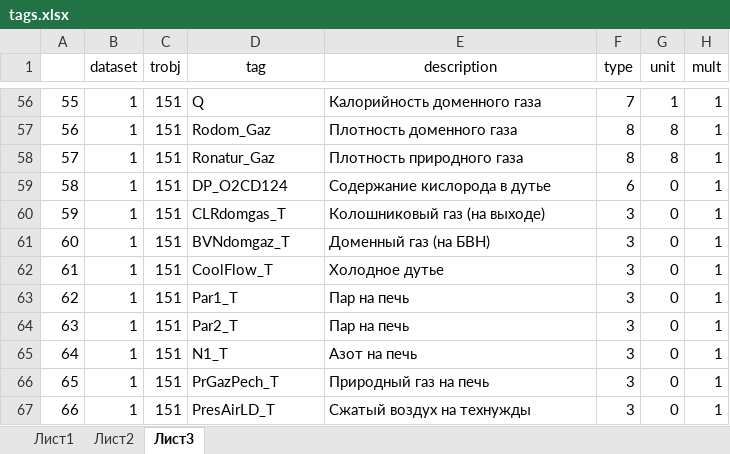
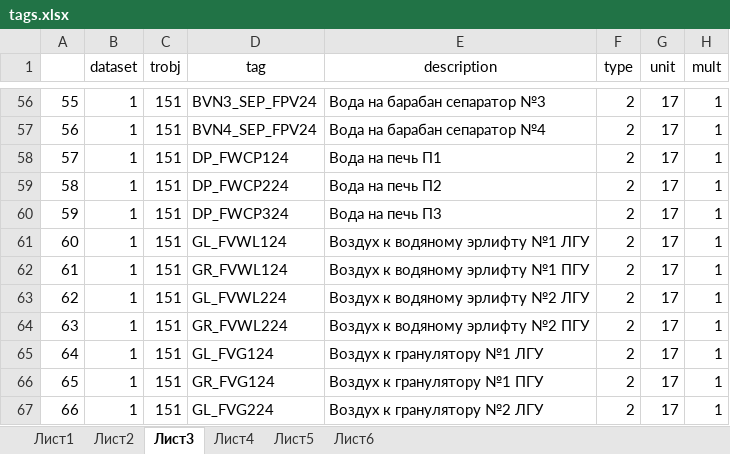
Before and after one commit to ealevchenko/TReports, an Excel workbook: TReport/Documents/tags.xlsx, sheet Лист3, drawn as a sheet; only a part is shown, gaps mark what is left out; values as stored, in another font and other column widths than the file's, no borders; the diff covers the shown part only; the diff names each change by its address in the sheet, - before the commit and + after, or states it on an @@ line.

```diff
--- a/TReport/Documents/tags.xlsx (sheet Лист3)
+++ b/TReport/Documents/tags.xlsx (sheet Лист3)
+sheet tab: Лист4
+sheet tab: Лист5
+sheet tab: Лист6
-D56 (tag): Q
+D56 (tag): BVN3_SEP_FPV24
-E56 (description): Калорийность доменного газа
+E56 (description): Вода на барабан сепаратор №3
-F56 (type): 7
+F56 (type): 2
-G56 (unit): 1
+G56 (unit): 17
-D57 (tag): Rodom_Gaz
+D57 (tag): BVN4_SEP_FPV24
-E57 (description): Плотность доменного газа
+E57 (description): Вода на барабан сепаратор №4
-F57:F58 (type): 8
+F57:F58 (type): 2
-G57:G58 (unit): 8
+G57:G58 (unit): 17
-D58 (tag): Ronatur_Gaz
+D58 (tag): DP_FWCP124
-E58 (description): Плотность природного газа
+E58 (description): Вода на печь П1
-D59 (tag): DP_O2CD124
+D59 (tag): DP_FWCP224
-E59 (description): Содержание кислорода в дутье
+E59 (description): Вода на печь П2
-F59 (type): 6
+F59 (type): 2
-G59:G67 (unit): 0
+G59:G67 (unit): 17
-D60 (tag): CLRdomgas_T
+D60 (tag): DP_FWCP324
-E60 (description): Колошниковый газ (на выходе)
+E60 (description): Вода на печь П3
-F60:F67 (type): 3
+F60:F67 (type): 2
-D61 (tag): BVNdomgaz_T
+D61 (tag): GL_FVWL124
-E61 (description): Доменный газ (на БВН)
+E61 (description): Воздух к водяному эрлифту №1 ЛГУ
-D62 (tag): CoolFlow_T
+D62 (tag): GR_FVWL124
-E62 (description): Холодное дутье
+E62 (description): Воздух к водяному эрлифту №1 ПГУ
-D63 (tag): Par1_T
+D63 (tag): GL_FVWL224
-E63 (description): Пар на печь
+E63 (description): Воздух к водяному эрлифту №2 ЛГУ
-D64 (tag): Par2_T
+D64 (tag): GR_FVWL224
-E64 (description): Пар на печь
+E64 (description): Воздух к водяному эрлифту №2 ПГУ
-D65 (tag): N1_T
+D65 (tag): GL_FVG124
-E65 (description): Азот на печь
+E65 (description): Воздух к гранулятору №1 ЛГУ
-D66 (tag): PrGazPech_T
+D66 (tag): GR_FVG124
-E66 (description): Природный газ на печь
+E66 (description): Воздух к гранулятору №1 ПГУ
-D67 (tag): PresAirLD_T
+D67 (tag): GL_FVG224
-E67 (description): Сжатый воздух на технужды
+E67 (description): Воздух к гранулятору №2 ЛГУ
```
Also changed, not shown: 282 edited cells elsewhere in this sheet, 35 other files.
